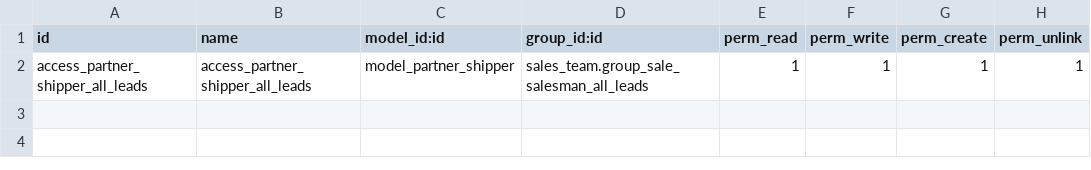
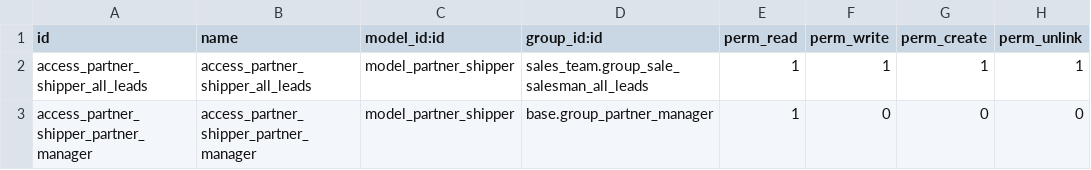
Before and after one commit to ecosoft-odoo/rjc, a CSV file: partner_shipper/security/ir.model.access.csv, drawn as a sheet; the diff names each change by its address in the sheet, - before the commit and + after, or states it on an @@ line.

Commit message:
[FIX] security partner_shipper

```diff
--- a/partner_shipper/security/ir.model.access.csv
+++ b/partner_shipper/security/ir.model.access.csv
+row 3: access_partner_shipper_partner_manager | access_partner_shipper_partner_manager | model_partner_shipper | base.group_partner_manager | 1 | 0 | 0 | 0
```
